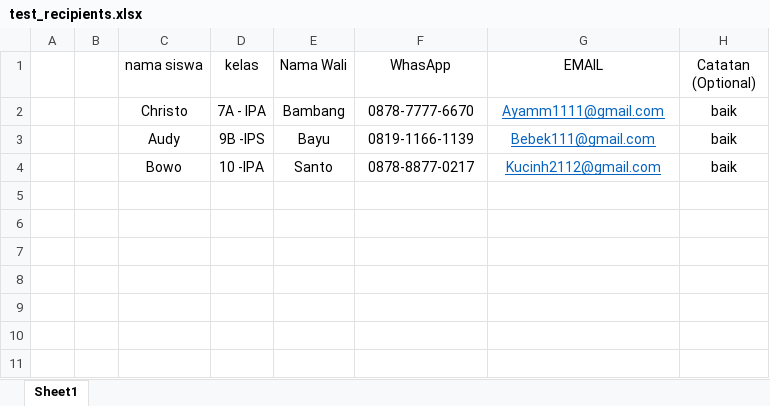
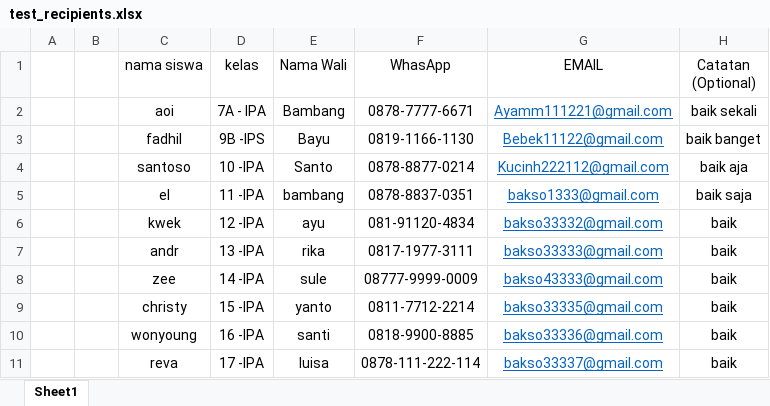
Before and after one commit to admypikpamjaya/SISTEMOPERASIONAL, an Excel workbook: app/excel/test_recipients.xlsx, sheet Sheet1, drawn as a sheet; values as stored, in another font and other column widths than the file's, no borders; the diff names each change by its address in the sheet, - before the commit and + after, or states it on an @@ line.

```diff
--- a/app/excel/test_recipients.xlsx (sheet Sheet1)
+++ b/app/excel/test_recipients.xlsx (sheet Sheet1)
-C2 (nama siswa): Christo
+C2 (nama siswa): aoi
-F2 (WhasApp): 0878-7777-6670
+F2 (WhasApp): 0878-7777-6671
-G2 (EMAIL): Ayamm1111@gmail.com
+G2 (EMAIL): Ayamm111221@gmail.com
-H2 (Catatan (Optional)): baik
+H2 (Catatan (Optional)): baik sekali
-C3 (nama siswa): Audy
+C3 (nama siswa): fadhil
-F3 (WhasApp): 0819-1166-1139
+F3 (WhasApp): 0819-1166-1130
-G3 (EMAIL): Bebek111@gmail.com
+G3 (EMAIL): Bebek11122@gmail.com
-H3 (Catatan (Optional)): baik
+H3 (Catatan (Optional)): baik banget
-C4 (nama siswa): Bowo
+C4 (nama siswa): santoso
-F4 (WhasApp): 0878-8877-0217
+F4 (WhasApp): 0878-8877-0214
-G4 (EMAIL): Kucinh2112@gmail.com
+G4 (EMAIL): Kucinh222112@gmail.com
-H4 (Catatan (Optional)): baik
+H4 (Catatan (Optional)): baik aja
+row 5:  |  | el | 11 -IPA | bambang | 0878-8837-0351 | bakso1333@gmail.com | baik saja
+row 6:  |  | kwek | 12 -IPA | ayu | 081-91120-4834 | bakso33332@gmail.com | baik
+row 7:  |  | andr | 13 -IPA | rika | 0817-1977-3111 | bakso33333@gmail.com | baik
+row 8:  |  | zee | 14 -IPA | sule | 08777-9999-0009 | bakso43333@gmail.com | baik
+row 9:  |  | christy | 15 -IPA | yanto | 0811-7712-2214 | bakso33335@gmail.com | baik
+row 10:  |  | wonyoung | 16 -IPA | santi | 0818-9900-8885 | bakso33336@gmail.com | baik
+row 11:  |  | reva | 17 -IPA | luisa | 0878-111-222-114 | bakso33337@gmail.com | baik
```
Also changed, not shown: 16 other files.
